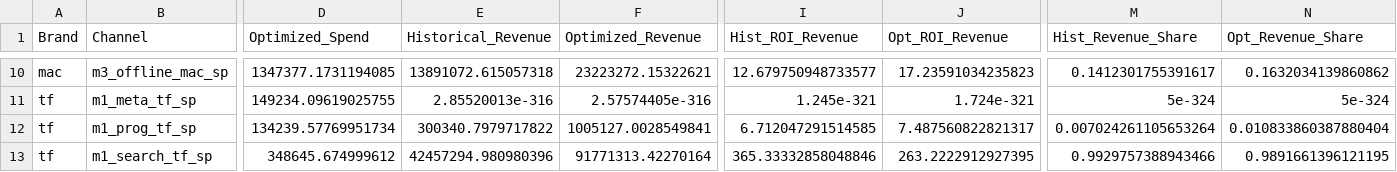
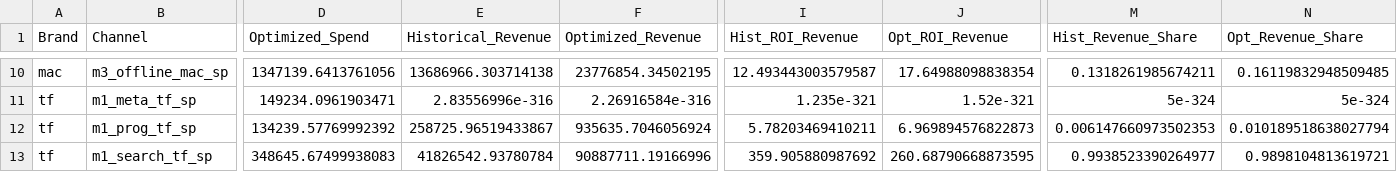
Before and after one commit to Japneet-BLI/mmm-budget-optimizer-elc, a CSV file: outputs/allocation_revenue_summary.csv, drawn as a sheet; only a part is shown, gaps mark what is left out; the diff covers the shown part only; the diff names each change by its address in the sheet, - before the commit and + after, or states it on an @@ line.

```diff
--- a/outputs/allocation_revenue_summary.csv
+++ b/outputs/allocation_revenue_summary.csv
-D10 (Optimized_Spend): 1347377.1731194085
+D10 (Optimized_Spend): 1347139.6413761056
-E10 (Historical_Revenue): 13891072.615057318
+E10 (Historical_Revenue): 13686966.303714138
-F10 (Optimized_Revenue): 23223272.15322621
+F10 (Optimized_Revenue): 23776854.34502195
-I10 (Hist_ROI_Revenue): 12.679750948733577
+I10 (Hist_ROI_Revenue): 12.493443003579587
-J10 (Opt_ROI_Revenue): 17.23591034235823
+J10 (Opt_ROI_Revenue): 17.64988098838354
-M10 (Hist_Revenue_Share): 0.1412301755391617
+M10 (Hist_Revenue_Share): 0.1318261985674211
-N10 (Opt_Revenue_Share): 0.1632034139860862
+N10 (Opt_Revenue_Share): 0.16119832948509485
-D11 (Optimized_Spend): 149234.09619025755
+D11 (Optimized_Spend): 149234.0961903471
-E11 (Historical_Revenue): 2.85520013e-316
+E11 (Historical_Revenue): 2.83556996e-316
-F11 (Optimized_Revenue): 2.57574405e-316
+F11 (Optimized_Revenue): 2.26916584e-316
-I11 (Hist_ROI_Revenue): 1.245e-321
+I11 (Hist_ROI_Revenue): 1.235e-321
-J11 (Opt_ROI_Revenue): 1.724e-321
+J11 (Opt_ROI_Revenue): 1.52e-321
-D12 (Optimized_Spend): 134239.57769951734
+D12 (Optimized_Spend): 134239.57769992392
-E12 (Historical_Revenue): 300340.7979717822
+E12 (Historical_Revenue): 258725.96519433867
-F12 (Optimized_Revenue): 1005127.0028549841
+F12 (Optimized_Revenue): 935635.7046056924
-I12 (Hist_ROI_Revenue): 6.712047291514585
+I12 (Hist_ROI_Revenue): 5.78203469410211
-J12 (Opt_ROI_Revenue): 7.487560822821317
+J12 (Opt_ROI_Revenue): 6.969894576822873
-M12 (Hist_Revenue_Share): 0.007024261105653264
+M12 (Hist_Revenue_Share): 0.006147660973502353
-N12 (Opt_Revenue_Share): 0.010833860387880404
+N12 (Opt_Revenue_Share): 0.010189518638027794
-D13 (Optimized_Spend): 348645.674999612
+D13 (Optimized_Spend): 348645.67499938083
-E13 (Historical_Revenue): 42457294.980980396
+E13 (Historical_Revenue): 41826542.93780784
-F13 (Optimized_Revenue): 91771313.42270164
+F13 (Optimized_Revenue): 90887711.19166996
-I13 (Hist_ROI_Revenue): 365.33332858048846
+I13 (Hist_ROI_Revenue): 359.905880987692
-J13 (Opt_ROI_Revenue): 263.2222912927395
+J13 (Opt_ROI_Revenue): 260.68790668873595
-M13 (Hist_Revenue_Share): 0.9929757388943466
+M13 (Hist_Revenue_Share): 0.9938523390264977
-N13 (Opt_Revenue_Share): 0.9891661396121195
+N13 (Opt_Revenue_Share): 0.9898104813619721
```
Also changed, not shown: 70 edited cells elsewhere in this file, 8 other files.
